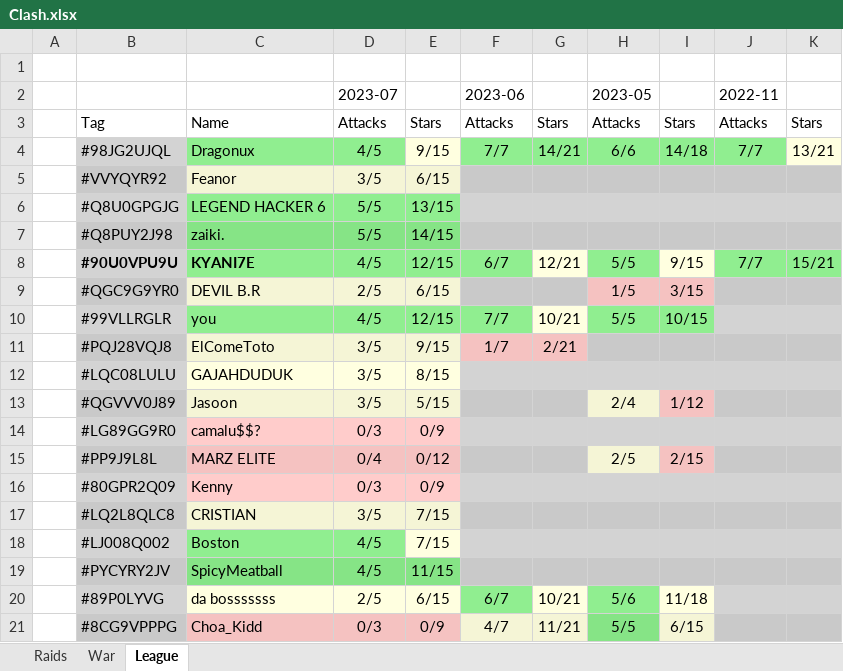
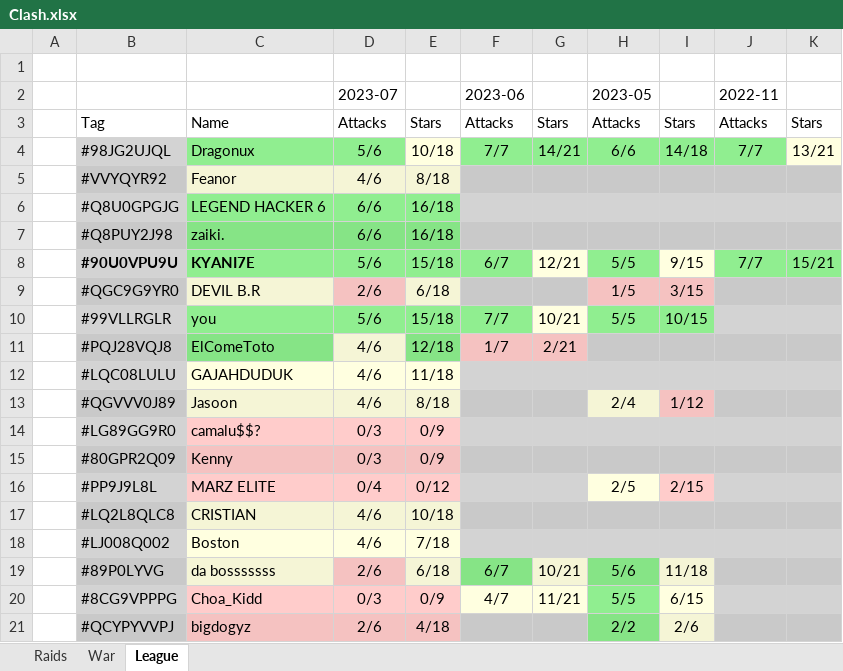
Before and after one commit to KYANI7E/Clans, an Excel workbook: Clash.xlsx, sheet League, drawn as a sheet; only a part is shown; values as stored, in another font and other column widths than the file's, no borders; removed rows and columns are numbered as before the commit, all else as after; the diff covers the shown part only; the diff names each change by its address in the sheet, - before the commit and + after, or states it on an @@ line.

```diff
--- a/Clash.xlsx (sheet League)
+++ b/Clash.xlsx (sheet League)
-D4 (2023-07): 4/5
+D4 (2023-07): 5/6
-E4: 9/15
+E4: 10/18
-D5 (2023-07): 3/5
+D5 (2023-07): 4/6
-E5: 6/15
+E5: 8/18
-D6:D7 (2023-07): 5/5
+D6:D7 (2023-07): 6/6
-E6: 13/15
+E6: 16/18
-E7: 14/15
+E7: 16/18
-D8 (2023-07): 4/5
+D8 (2023-07): 5/6
-E8: 12/15
+E8: 15/18
-D9 (2023-07): 2/5
+D9 (2023-07): 2/6
-D9 fill: #F5F5D6
+D9 fill: #F5C2C1
-E9: 6/15
+E9: 6/18
-D10 (2023-07): 4/5
+D10 (2023-07): 5/6
-E10: 12/15
+E10: 15/18
-C11 fill: #F5F5D6
+C11 fill: #86E486
-D11:D13 (2023-07): 3/5
+D11:D13 (2023-07): 4/6
-E11: 9/15
+E11: 12/18
-E11 fill: #F5F5D6
+E11 fill: #86E486
-E12: 8/15
+E12: 11/18
-E13: 5/15
+E13: 8/18
@@ row 16 moved to row 15: #80GPR2Q09 @@
-D17 (2023-07): 3/5
+D17 (2023-07): 4/6
-E17: 7/15
+E17: 10/18
-C18:D18 fill: #90EE90
+C18:D18 fill: #FFFFE0
-D18 (2023-07): 4/5
+D18 (2023-07): 4/6
-E18: 7/15
+E18: 7/18
-row 19:  | #PYCYRY2JV | SpicyMeatball | 4/5 | 11/15
-D19 (2023-07): 2/5
+D19 (2023-07): 2/6
-D19 fill: #FFFFE0
+D19 fill: #F5C2C1
-E19: 6/15
+E19: 6/18
+row 21:  | #QCYPYVVPJ | bigdogyz | 2/6 | 4/18 |  |  | 2/2 | 2/6
```
Also changed, not shown: 6 added rows, 6 removed rows, 20 edited cells and cell formats elsewhere in this sheet, sheet Raids.
